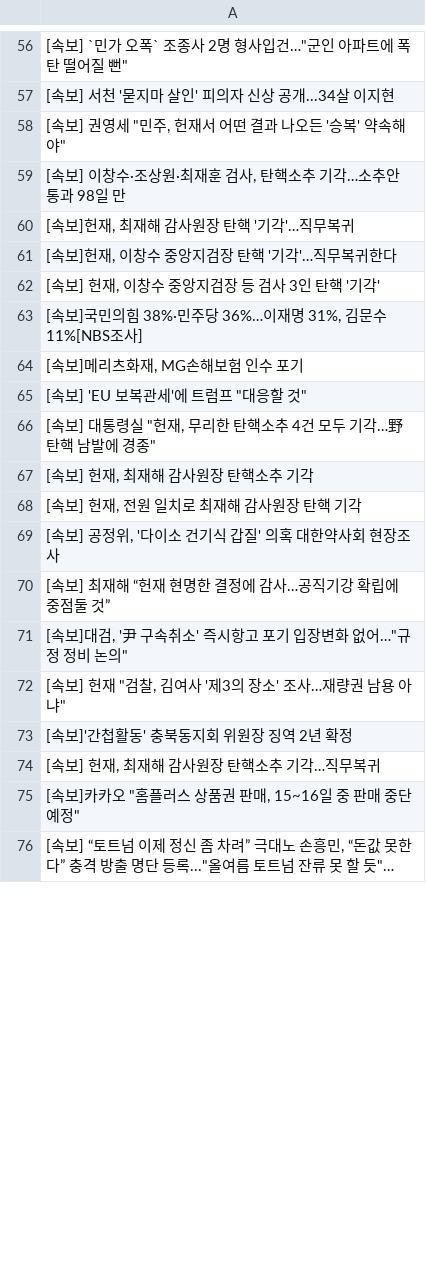
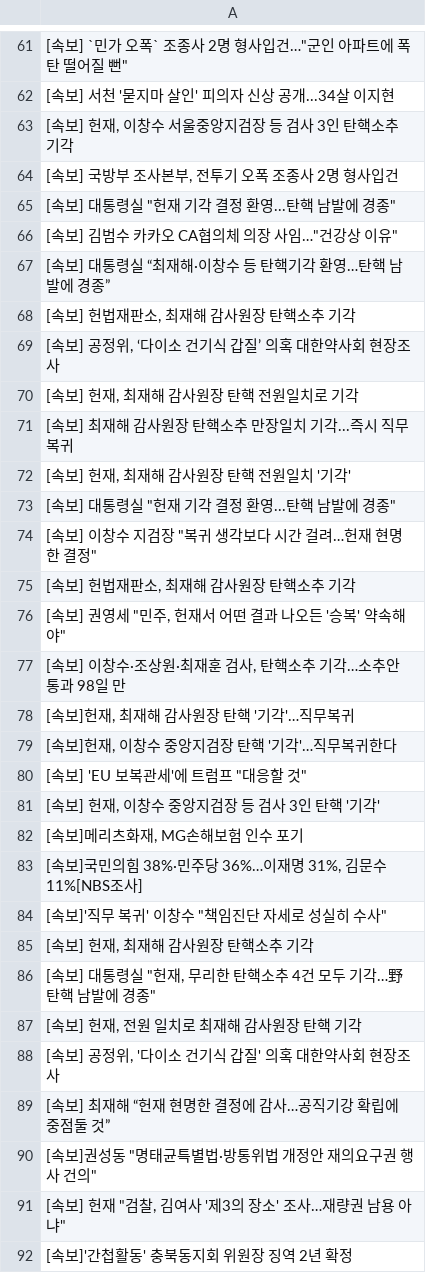
Before and after one commit to junhongkwon/News, a CSV file: newsTitle.csv, drawn as a sheet; only a part is shown, gaps mark what is left out; the shorter side is filled out with more unchanged rows; long unchanged cells end in …; the diff covers the shown part only.

```diff
--- a/newsTitle.csv
+++ b/newsTitle.csv
@@ -57,2 +62,15 @@
  [속보] 서천 '묻지마 살인' 피의자 신상 공개...34살 이지현
+" [속보] 헌재, 이창수 서울중앙지검장 등 검사 3인 탄핵소추 기각 "
+" [속보] 국방부 조사본부, 전투기 오폭 조종사 2명 형사입건 "
+" [속보] 대통령실 ""헌재 기각 결정 환영...탄핵 남발에 경종"" "
+" [속보] 김범수 카카오 CA협의체 의장 사임…""건강상 이유"" "
+ [속보] 대통령실 “최재해·이창수 등 탄핵기각 환영…탄핵 남발에 경종”
+" [속보] 헌법재판소, 최재해 감사원장 탄핵소추 기각 "
+" [속보] 공정위, ‘다이소 건기식 갑질’ 의혹 대한약사회 현장조사 "
+" [속보] 헌재, 최재해 감사원장 탄핵 전원일치로 기각 "
+ [속보] 최재해 감사원장 탄핵소추 만장일치 기각...즉시 직무 복귀
+" [속보] 헌재, 최재해 감사원장 탄핵 전원일치 '기각' "
+" [속보] 대통령실 ""헌재 기각 결정 환영...탄핵 남발에 경종"" "
+" [속보] 이창수 지검장 ""복귀 생각보다 시간 걸려…헌재 현명한 결정"" "
+" [속보] 헌법재판소, 최재해 감사원장 탄핵소추 기각 "
 " [속보] 권영세 ""민주, 헌재서 어떤 결과 나오든 '승복' 약속해야"" "
@@ -61,8 +79,9 @@
 " [속보]헌재, 이창수 중앙지검장 탄핵 '기각'…직무복귀한다 "
+" [속보] 'EU 보복관세'에 트럼프 ""대응할 것"" "
 " [속보] 헌재, 이창수 중앙지검장 등 검사 3인 탄핵 '기각' "
+" [속보]메리츠화재, MG손해보험 인수 포기 "
 " [속보]국민의힘 38%·민주당 36%…이재명 31%, 김문수 11%[NBS조사] "
-" [속보]메리츠화재, MG손해보험 인수 포기 "
-" [속보] 'EU 보복관세'에 트럼프 ""대응할 것"" "
+" [속보]'직무 복귀' 이창수 ""책임진단 자세로 성실히 수사"" "
+" [속보] 헌재, 최재해 감사원장 탄핵소추 기각 "
 " [속보] 대통령실 ""헌재, 무리한 탄핵소추 4건 모두 기각…野 탄핵 남발에 경종"" "
-" [속보] 헌재, 최재해 감사원장 탄핵소추 기각 "
 " [속보] 헌재, 전원 일치로 최재해 감사원장 탄핵 기각 "
@@ -70,3 +89,3 @@
  [속보] 최재해 “헌재 현명한 결정에 감사…공직기강 확립에 중점둘 것”
-" [속보]대검, '尹 구속취소' 즉시항고 포기 입장변화 없어…""규정 정비 논의"" "
+" [속보]권성동 ""명태균특별법·방통위법 개정안 재의요구권 행사 건의"" "
 " [속보] 헌재 ""검찰, 김여사 '제3의 장소' 조사…재량권 남용 아냐"" "
```
Also changed, not shown: 12 added rows, 26 removed rows, 12 moved rows and 4 edited cells elsewhere in this file.
